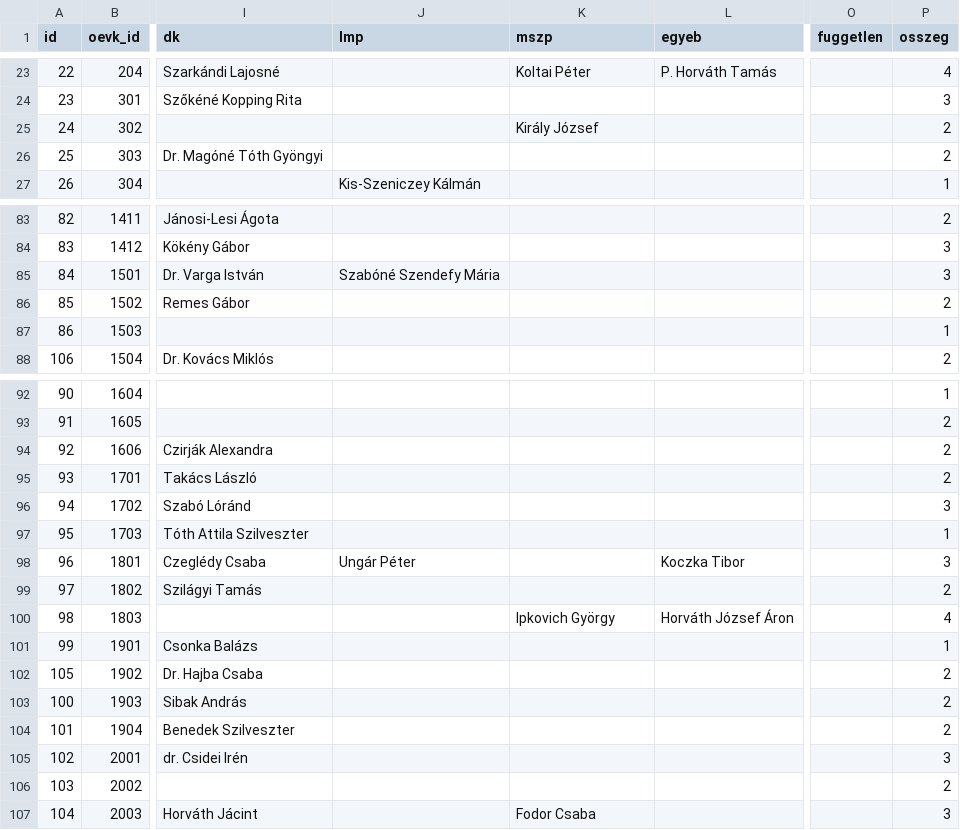
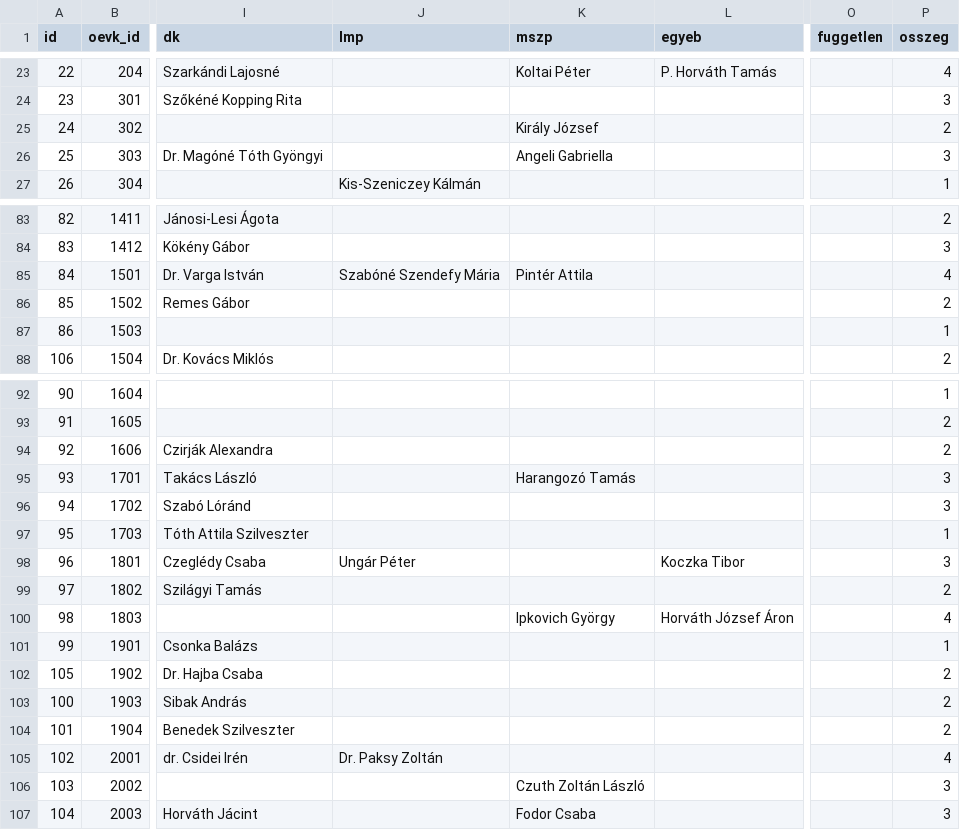
Before and after one commit to szabokrissz96/valterk, a CSV file: előválasztás - fontos.csv, drawn as a sheet; only a part is shown, gaps mark what is left out; the diff covers the shown part only; the diff names each change by its address in the sheet, - before the commit and + after, or states it on an @@ line.

```diff
--- a/előválasztás - fontos.csv
+++ b/előválasztás - fontos.csv
-K26 (mszp): (empty)
+K26 (mszp): Angeli Gabriella
-P26 (osszeg): 2
+P26 (osszeg): 3
-K85 (mszp): (empty)
+K85 (mszp): Pintér Attila
-P85 (osszeg): 3
+P85 (osszeg): 4
-K95 (mszp): (empty)
+K95 (mszp): Harangozó Tamás
-P95 (osszeg): 2
+P95 (osszeg): 3
-J105 (lmp): (empty)
+J105 (lmp): Dr. Paksy Zoltán
-P105 (osszeg): 3
+P105 (osszeg): 4
-K106 (mszp): (empty)
+K106 (mszp): Czuth Zoltán László
-P106 (osszeg): 2
+P106 (osszeg): 3
```
Also changed, not shown: 22 edited cells elsewhere in this file.
